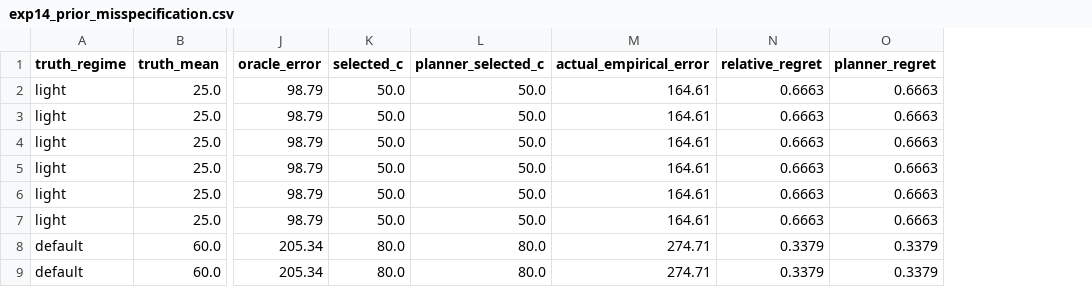
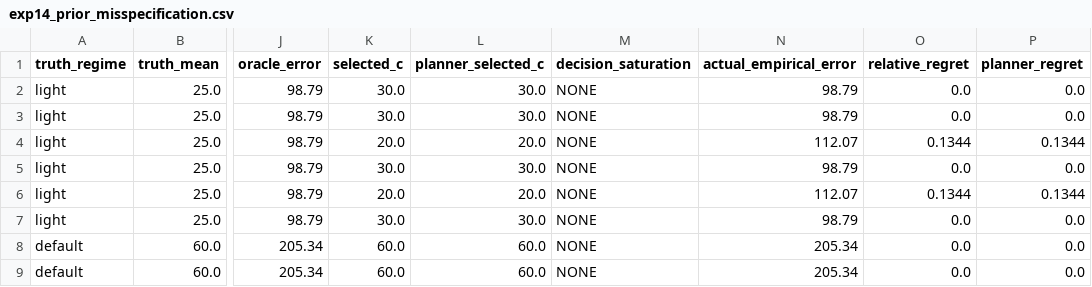
Before and after one commit to thy919100815-art/private-llm-analytics, a CSV file: results/tables/exp14_prior_misspecification.csv, drawn as a sheet; only a part is shown, gaps mark what is left out; addresses are those after the commit; the diff covers the shown part only; the diff names each change by its address in the sheet, - before the commit and + after, or states it on an @@ line.

```diff
--- a/results/tables/exp14_prior_misspecification.csv
+++ b/results/tables/exp14_prior_misspecification.csv
+column M (decision_saturation), rows 2-9: all NONE
-K2:K3 (selected_c): 50.0
+K2:K3 (selected_c): 30.0
-L2:L3 (planner_selected_c): 50.0
+L2:L3 (planner_selected_c): 30.0
-N2:N3 (actual_empirical_error): 164.61
+N2:N3 (actual_empirical_error): 98.79
-O2:O3 (relative_regret): 0.6663
+O2:O3 (relative_regret): 0.0
-P2:P3 (planner_regret): 0.6663
+P2:P3 (planner_regret): 0.0
-K4 (selected_c): 50.0
+K4 (selected_c): 20.0
-L4 (planner_selected_c): 50.0
+L4 (planner_selected_c): 20.0
-N4 (actual_empirical_error): 164.61
+N4 (actual_empirical_error): 112.07
-O4 (relative_regret): 0.6663
+O4 (relative_regret): 0.1344
-P4 (planner_regret): 0.6663
+P4 (planner_regret): 0.1344
-K5 (selected_c): 50.0
+K5 (selected_c): 30.0
-L5 (planner_selected_c): 50.0
+L5 (planner_selected_c): 30.0
-N5 (actual_empirical_error): 164.61
+N5 (actual_empirical_error): 98.79
-O5 (relative_regret): 0.6663
+O5 (relative_regret): 0.0
-P5 (planner_regret): 0.6663
+P5 (planner_regret): 0.0
-K6 (selected_c): 50.0
+K6 (selected_c): 20.0
-L6 (planner_selected_c): 50.0
+L6 (planner_selected_c): 20.0
-N6 (actual_empirical_error): 164.61
+N6 (actual_empirical_error): 112.07
-O6 (relative_regret): 0.6663
+O6 (relative_regret): 0.1344
-P6 (planner_regret): 0.6663
+P6 (planner_regret): 0.1344
-K7 (selected_c): 50.0
+K7 (selected_c): 30.0
-L7 (planner_selected_c): 50.0
+L7 (planner_selected_c): 30.0
-N7 (actual_empirical_error): 164.61
+N7 (actual_empirical_error): 98.79
-O7 (relative_regret): 0.6663
+O7 (relative_regret): 0.0
-P7 (planner_regret): 0.6663
+P7 (planner_regret): 0.0
-K8:K9 (selected_c): 80.0
+K8:K9 (selected_c): 60.0
-L8:L9 (planner_selected_c): 80.0
+L8:L9 (planner_selected_c): 60.0
-N8:N9 (actual_empirical_error): 274.71
+N8:N9 (actual_empirical_error): 205.34
-O8:O9 (relative_regret): 0.3379
+O8:O9 (relative_regret): 0.0
-P8:P9 (planner_regret): 0.3379
+P8:P9 (planner_regret): 0.0
```
Also changed, not shown: 50 edited cells elsewhere in this file, results/tables/exp09_small_n_error_decomposition.csv, results/tables/exp10_clipping_planner.csv, 28 other files.
